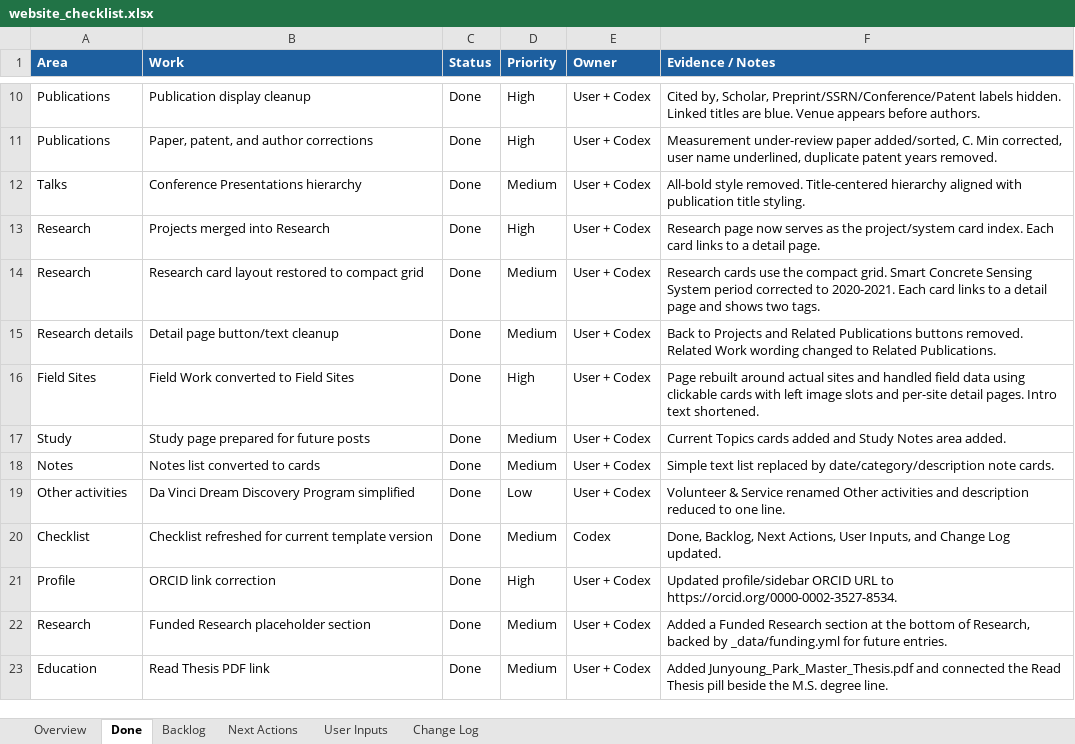
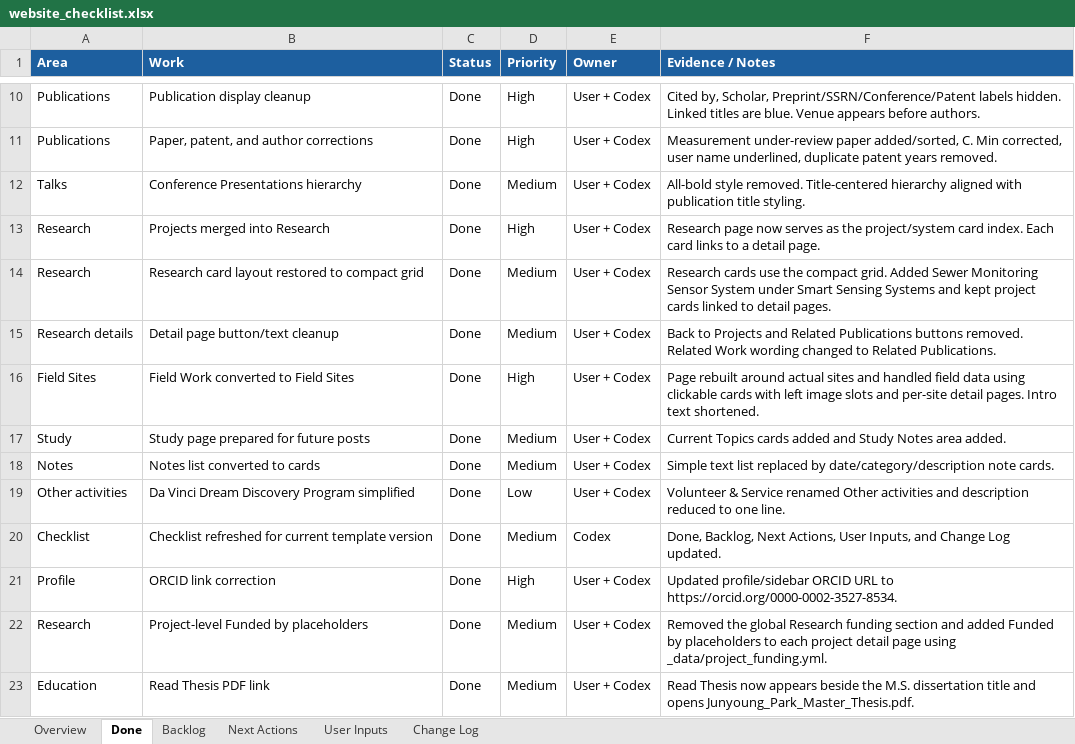
Before and after one commit to pjy5451/pjy5451.github.io, an Excel workbook: website_checklist.xlsx, sheet Done, drawn as a sheet; only a part is shown, gaps mark what is left out; values as stored, in another font and other column widths than the file's, no borders; the diff names each change by its address in the sheet, - before the commit and + after, or states it on an @@ line.

Commit message:
Move funding to project pages

```diff
--- a/website_checklist.xlsx (sheet Done)
+++ b/website_checklist.xlsx (sheet Done)
-F14 (Evidence / Notes): …compact grid. Smart Concrete Sensing System period corrected to 2020-2021. Each card links to a detail page and shows two tags.
+F14 (Evidence / Notes): …compact grid. Added Sewer Monitoring Sensor System under Smart Sensing Systems and kept project cards linked to detail pages.
-B22 (Work): Funded Research placeholder section
+B22 (Work): Project-level Funded by placeholders
-F22 (Evidence / Notes): Added a Funded Research section at the bottom of Research, backed by _data/funding.yml for future entries.
+F22 (Evidence / Notes): Removed the global Research funding section and added Funded by placeholders to each project detail page using _data/project_funding.yml.
-F23 (Evidence / Notes): Added Junyoung_Park_Master_Thesis.pdf and connected the Read Thesis pill beside the M.S. degree line.
+F23 (Evidence / Notes): Read Thesis now appears beside the M.S. dissertation title and opens Junyoung_Park_Master_Thesis.pdf.
```
Also changed, not shown: sheet Change Log, sheet Next Actions, sheet User Inputs, sheet Backlog, 19 other files.
